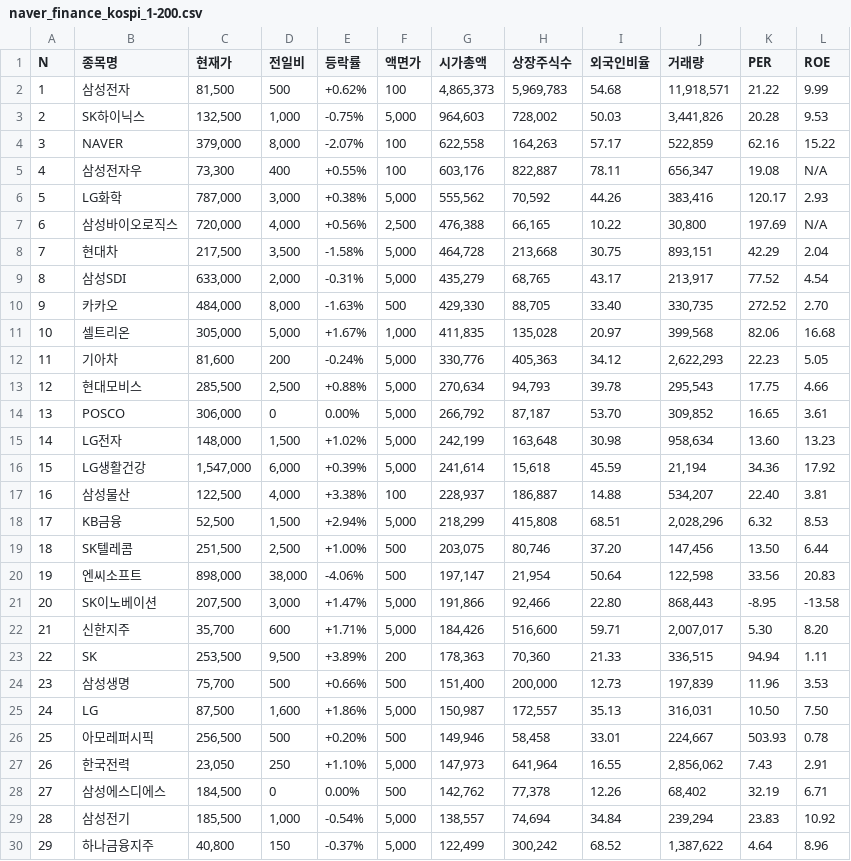
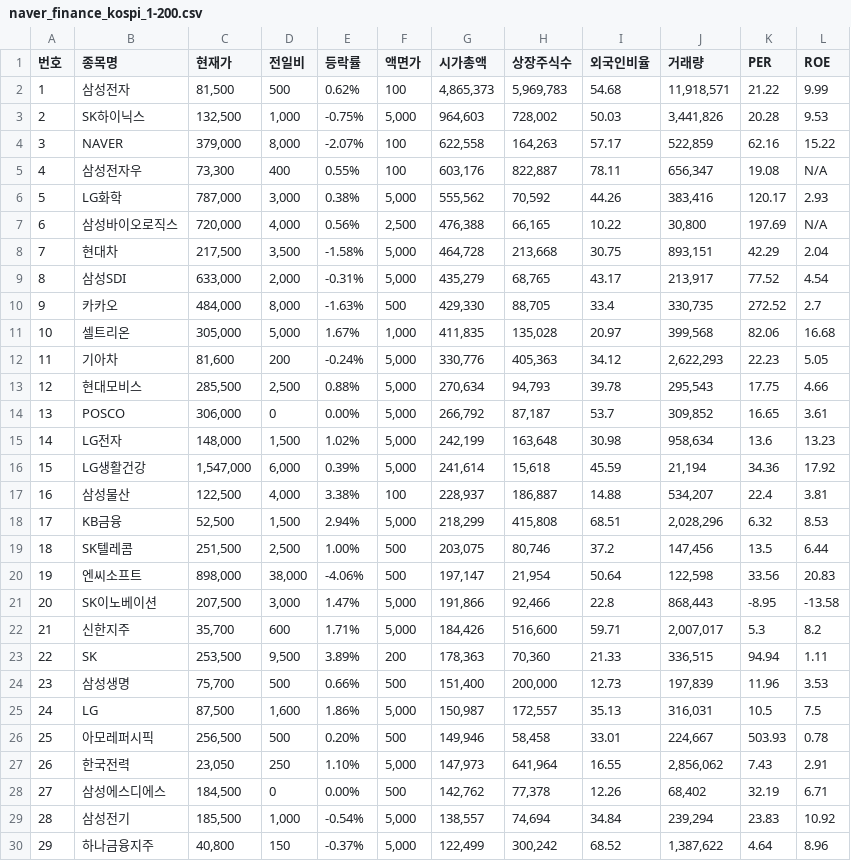
Before and after one commit to ttc-edu-dev-team/da-structured-data, a CSV file: data/pandas/naver_finance_kospi_1-200.csv, drawn as a sheet; only a part is shown; the diff covers the shown part only.

Commit message:
update data, prerequisites4, step6

```diff
--- a/data/pandas/naver_finance_kospi_1-200.csv
+++ b/data/pandas/naver_finance_kospi_1-200.csv
@@ -1,2 +1,2 @@
-N,종목명,현재가,전일비,등락률,액면가,시가총액,상장주식수,외국인비율,거래량,PER,ROE
-1,삼성전자,"81,500",500,+0.62%,100,"4,865,373","5,969,783",54.68,"11,918,571",21.22,9.99,
+번호,종목명,현재가,전일비,등락률,액면가,시가총액,상장주식수,외국인비율,거래량,PER,ROE
+1,삼성전자,"81,500",500,0.62%,100,"4,865,373","5,969,783",54.68,"11,918,571",21.22,9.99
@@ -5,3 +5,3 @@
-4,삼성전자우,"73,300",400,+0.55%,100,"603,176","822,887",78.11,"656,347",19.08,N/A,
-5,LG화학,"787,000","3,000",+0.38%,"5,000","555,562","70,592",44.26,"383,416",120.17,2.93,
-6,삼성바이오로직스,"720,000","4,000",+0.56%,"2,500","476,388","66,165",10.22,"30,800",197.69,N/A,
+4,삼성전자우,"73,300",400,0.55%,100,"603,176","822,887",78.11,"656,347",19.08,N/A
+5,LG화학,"787,000","3,000",0.38%,"5,000","555,562","70,592",44.26,"383,416",120.17,2.93
+6,삼성바이오로직스,"720,000","4,000",0.56%,"2,500","476,388","66,165",10.22,"30,800",197.69,N/A
@@ -10,2 +10,2 @@
-9,카카오,"484,000","8,000",-1.63%,500,"429,330","88,705",33.40,"330,735",272.52,2.70,
-10,셀트리온,"305,000","5,000",+1.67%,"1,000","411,835","135,028",20.97,"399,568",82.06,16.68,
+9,카카오,"484,000","8,000",-1.63%,500,"429,330","88,705",33.4,"330,735",272.52,2.7
+10,셀트리온,"305,000","5,000",1.67%,"1,000","411,835","135,028",20.97,"399,568",82.06,16.68
@@ -13,7 +13,7 @@
-12,현대모비스,"285,500","2,500",+0.88%,"5,000","270,634","94,793",39.78,"295,543",17.75,4.66,
-13,POSCO,"306,000",0,0.00%,"5,000","266,792","87,187",53.70,"309,852",16.65,3.61,
-14,LG전자,"148,000","1,500",+1.02%,"5,000","242,199","163,648",30.98,"958,634",13.60,13.23,
-15,LG생활건강,"1,547,000","6,000",+0.39%,"5,000","241,614","15,618",45.59,"21,194",34.36,17.92,
-16,삼성물산,"122,500","4,000",+3.38%,100,"228,937","186,887",14.88,"534,207",22.40,3.81,
-17,KB금융,"52,500","1,500",+2.94%,"5,000","218,299","415,808",68.51,"2,028,296",6.32,8.53,
-18,SK텔레콤,"251,500","2,500",+1.00%,500,"203,075","80,746",37.20,"147,456",13.50,6.44,
+12,현대모비스,"285,500","2,500",0.88%,"5,000","270,634","94,793",39.78,"295,543",17.75,4.66
+13,POSCO,"306,000",0,0.00%,"5,000","266,792","87,187",53.7,"309,852",16.65,3.61
+14,LG전자,"148,000","1,500",1.02%,"5,000","242,199","163,648",30.98,"958,634",13.6,13.23
+15,LG생활건강,"1,547,000","6,000",0.39%,"5,000","241,614","15,618",45.59,"21,194",34.36,17.92
+16,삼성물산,"122,500","4,000",3.38%,100,"228,937","186,887",14.88,"534,207",22.4,3.81
+17,KB금융,"52,500","1,500",2.94%,"5,000","218,299","415,808",68.51,"2,028,296",6.32,8.53
+18,SK텔레콤,"251,500","2,500",1.00%,500,"203,075","80,746",37.2,"147,456",13.5,6.44
@@ -21,7 +21,7 @@
-20,SK이노베이션,"207,500","3,000",+1.47%,"5,000","191,866","92,466",22.80,"868,443",-8.95,-13.58,
-21,신한지주,"35,700",600,+1.71%,"5,000","184,426","516,600",59.71,"2,007,017",5.30,8.20,
-22,SK,"253,500","9,500",+3.89%,200,"178,363","70,360",21.33,"336,515",94.94,1.11,
-23,삼성생명,"75,700",500,+0.66%,500,"151,400","200,000",12.73,"197,839",11.96,3.53,
-24,LG,"87,500","1,600",+1.86%,"5,000","150,987","172,557",35.13,"316,031",10.50,7.50,
-25,아모레퍼시픽,"256,500",500,+0.20%,500,"149,946","58,458",33.01,"224,667",503.93,0.78,
-26,한국전력,"23,050",250,+1.10%,"5,000","147,973","641,964",16.55,"2,856,062",7.43,2.91,
+20,SK이노베이션,"207,500","3,000",1.47%,"5,000","191,866","92,466",22.8,"868,443",-8.95,-13.58
+21,신한지주,"35,700",600,1.71%,"5,000","184,426","516,600",59.71,"2,007,017",5.3,8.2
+22,SK,"253,500","9,500",3.89%,200,"178,363","70,360",21.33,"336,515",94.94,1.11
+23,삼성생명,"75,700",500,0.66%,500,"151,400","200,000",12.73,"197,839",11.96,3.53
+24,LG,"87,500","1,600",1.86%,"5,000","150,987","172,557",35.13,"316,031",10.5,7.5
+25,아모레퍼시픽,"256,500",500,0.20%,500,"149,946","58,458",33.01,"224,667",503.93,0.78
+26,한국전력,"23,050",250,1.10%,"5,000","147,973","641,964",16.55,"2,856,062",7.43,2.91
```
Also changed, not shown: 146 edited cells elsewhere in this file, 2 other files.
